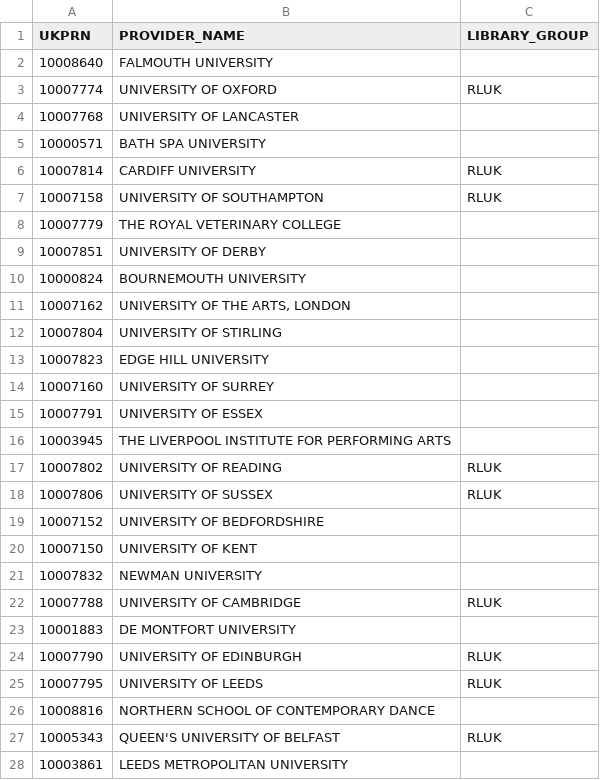
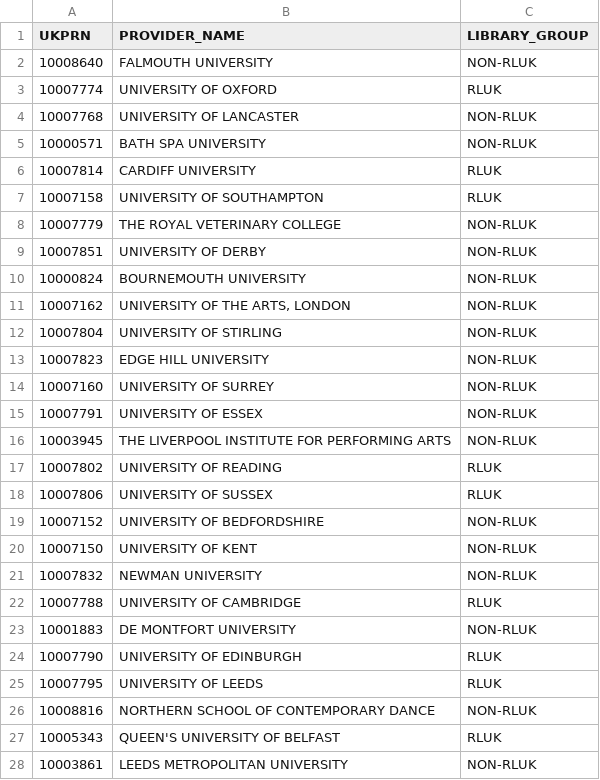
Before and after one commit to Cetis/heidilabs-wrangling-support, a CSV file: data/rluk.csv, drawn as a sheet; only a part is shown; the diff covers the shown part only.

Commit message:
Added non-rluk for non-members

```diff
--- a/data/rluk.csv
+++ b/data/rluk.csv
@@ -1,28 +1,28 @@
 UKPRN,PROVIDER_NAME,LIBRARY_GROUP
-10008640,FALMOUTH UNIVERSITY,
+10008640,FALMOUTH UNIVERSITY,NON-RLUK
 10007774,UNIVERSITY OF OXFORD,RLUK
-10007768,UNIVERSITY OF LANCASTER,
-10000571,BATH SPA UNIVERSITY,
+10007768,UNIVERSITY OF LANCASTER,NON-RLUK
+10000571,BATH SPA UNIVERSITY,NON-RLUK
 10007814,CARDIFF UNIVERSITY,RLUK
 10007158,UNIVERSITY OF SOUTHAMPTON,RLUK
-10007779,THE ROYAL VETERINARY COLLEGE,
-10007851,UNIVERSITY OF DERBY,
-10000824,BOURNEMOUTH UNIVERSITY,
-10007162,"UNIVERSITY OF THE ARTS, LONDON",
-10007804,UNIVERSITY OF STIRLING,
-10007823,EDGE HILL UNIVERSITY,
-10007160,UNIVERSITY OF SURREY,
-10007791,UNIVERSITY OF ESSEX,
-10003945,THE LIVERPOOL INSTITUTE FOR PERFORMING ARTS,
+10007779,THE ROYAL VETERINARY COLLEGE,NON-RLUK
+10007851,UNIVERSITY OF DERBY,NON-RLUK
+10000824,BOURNEMOUTH UNIVERSITY,NON-RLUK
+10007162,"UNIVERSITY OF THE ARTS, LONDON",NON-RLUK
+10007804,UNIVERSITY OF STIRLING,NON-RLUK
+10007823,EDGE HILL UNIVERSITY,NON-RLUK
+10007160,UNIVERSITY OF SURREY,NON-RLUK
+10007791,UNIVERSITY OF ESSEX,NON-RLUK
+10003945,THE LIVERPOOL INSTITUTE FOR PERFORMING ARTS,NON-RLUK
 10007802,UNIVERSITY OF READING,RLUK
 10007806,UNIVERSITY OF SUSSEX,RLUK
-10007152,UNIVERSITY OF BEDFORDSHIRE,
-10007150,UNIVERSITY OF KENT,
-10007832,NEWMAN UNIVERSITY,
+10007152,UNIVERSITY OF BEDFORDSHIRE,NON-RLUK
+10007150,UNIVERSITY OF KENT,NON-RLUK
+10007832,NEWMAN UNIVERSITY,NON-RLUK
 10007788,UNIVERSITY OF CAMBRIDGE,RLUK
-10001883,DE MONTFORT UNIVERSITY,
+10001883,DE MONTFORT UNIVERSITY,NON-RLUK
 10007790,UNIVERSITY OF EDINBURGH,RLUK
 10007795,UNIVERSITY OF LEEDS,RLUK
-10008816,NORTHERN SCHOOL OF CONTEMPORARY DANCE,
+10008816,NORTHERN SCHOOL OF CONTEMPORARY DANCE,NON-RLUK
 10005343,QUEEN'S UNIVERSITY OF BELFAST,RLUK
-10003861,LEEDS METROPOLITAN UNIVERSITY,
+10003861,LEEDS METROPOLITAN UNIVERSITY,NON-RLUK
```
Also changed, not shown: 116 edited cells elsewhere in this file.
